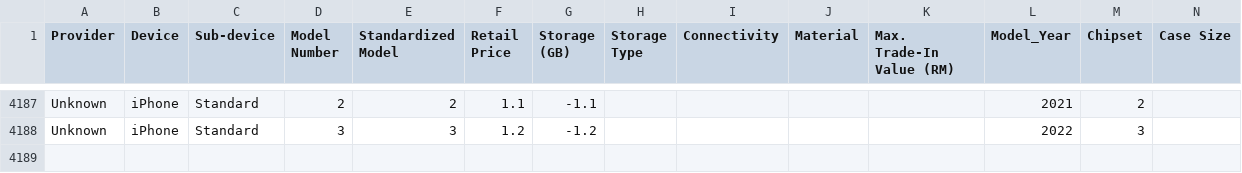
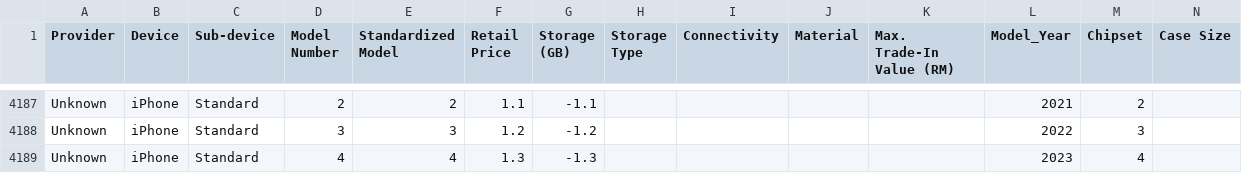
Before and after one commit to Intern-666/apple-trade-in-pricing, a CSV file: data/master_msrp.csv, drawn as a sheet; only a part is shown, gaps mark what is left out; rows hold the shown columns only; the diff names each change by its address in the sheet, - before the commit and + after, or states it on an @@ line.

```diff
--- a/data/master_msrp.csv
+++ b/data/master_msrp.csv
+row 4189: Unknown | iPhone | Standard | 4 | 4 | 1.3 | -1.3 |  |  |  |  | 2023 | 4
```
Also changed, not shown: 1 other file.
